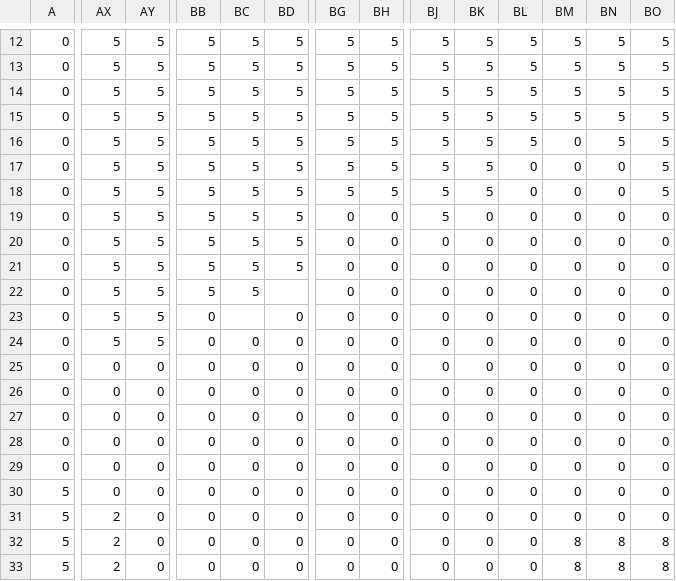
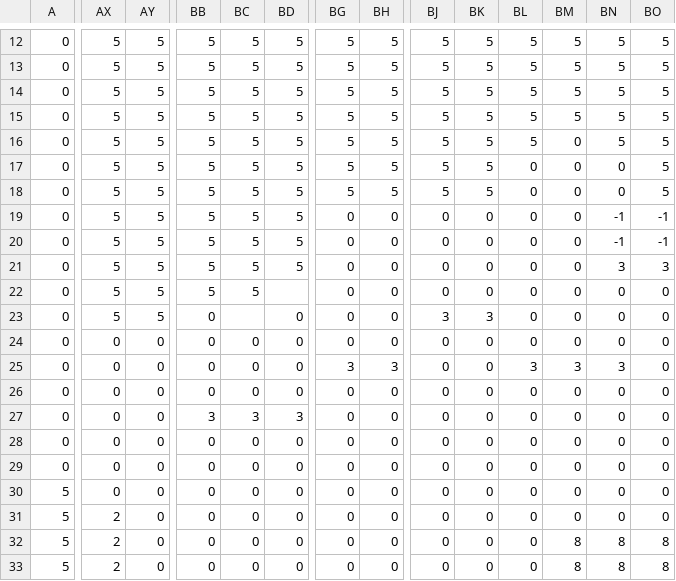
Before and after one commit to Alvyre/ThatCreeperWasNotAlone, a CSV file: levels/level-2.csv, drawn as a sheet; only a part is shown, gaps mark what is left out; the diff names each change by its address in the sheet, - before the commit and + after, or states it on an @@ line.

Commit message:
Level 2

```diff
--- a/levels/level-2.csv
+++ b/levels/level-2.csv
-BJ19: 5
+BJ19: 0
-BN19:BN20: 0
+BN19:BN20: -1
-BO19:BO20: 0
+BO19:BO20: -1
-BN21: 0
+BN21: 3
-BO21: 0
+BO21: 3
-BJ23: 0
+BJ23: 3
-BK23: 0
+BK23: 3
-AX24: 5
+AX24: 0
-AY24: 5
+AY24: 0
-BG25: 0
+BG25: 3
-BH25: 0
+BH25: 3
-BL25: 0
+BL25: 3
-BM25: 0
+BM25: 3
-BN25: 0
+BN25: 3
-BB27: 0
+BB27: 3
-BC27: 0
+BC27: 3
-BD27: 0
+BD27: 3
```
